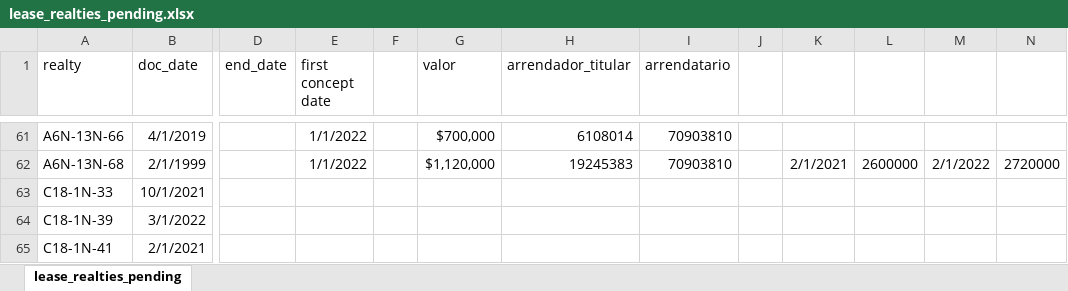
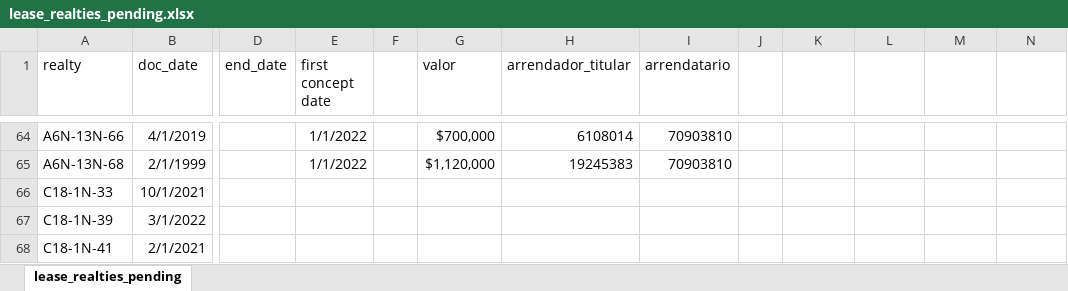
Before and after one commit to lcorkidi/adin_2022, an Excel workbook: _files/lease_realties_pending.xlsx, sheet lease_realties_pending, drawn as a sheet; only a part is shown, gaps mark what is left out; values as stored, in another font and other column widths than the file's, no borders; addresses are those after the commit; the diff covers the shown part only; the diff names each change by its address in the sheet, - before the commit and + after, or states it on an @@ line.

Commit message:
lease_realty load data partial 2

```diff
--- a/_files/lease_realties_pending.xlsx (sheet lease_realties_pending)
+++ b/_files/lease_realties_pending.xlsx (sheet lease_realties_pending)
-K65: 2/1/2021
+K65: (empty)
-L65: 2600000
+L65: (empty)
-M65: 2/1/2022
+M65: (empty)
-N65: 2720000
+N65: (empty)
```
Also changed, not shown: 10 added rows, 7 removed rows, 60 edited cells and cell formats elsewhere in this sheet, 1 other file.
